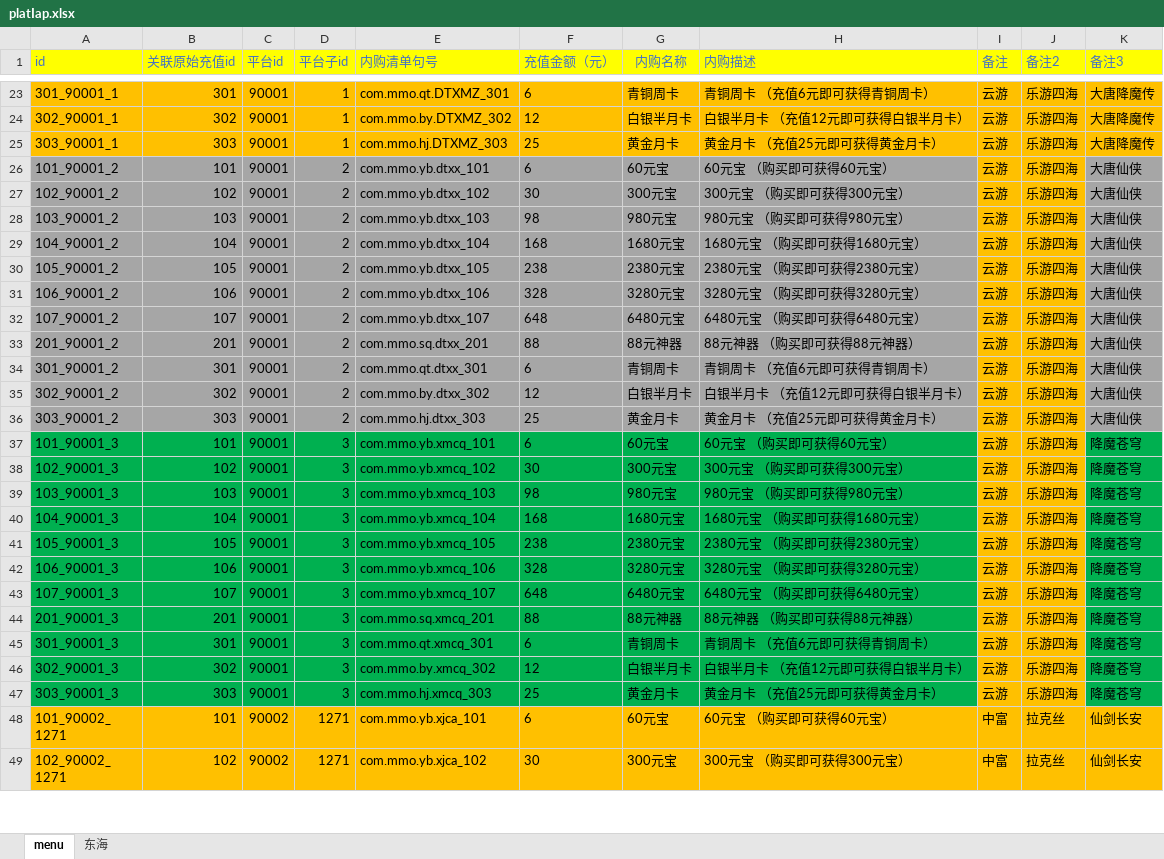
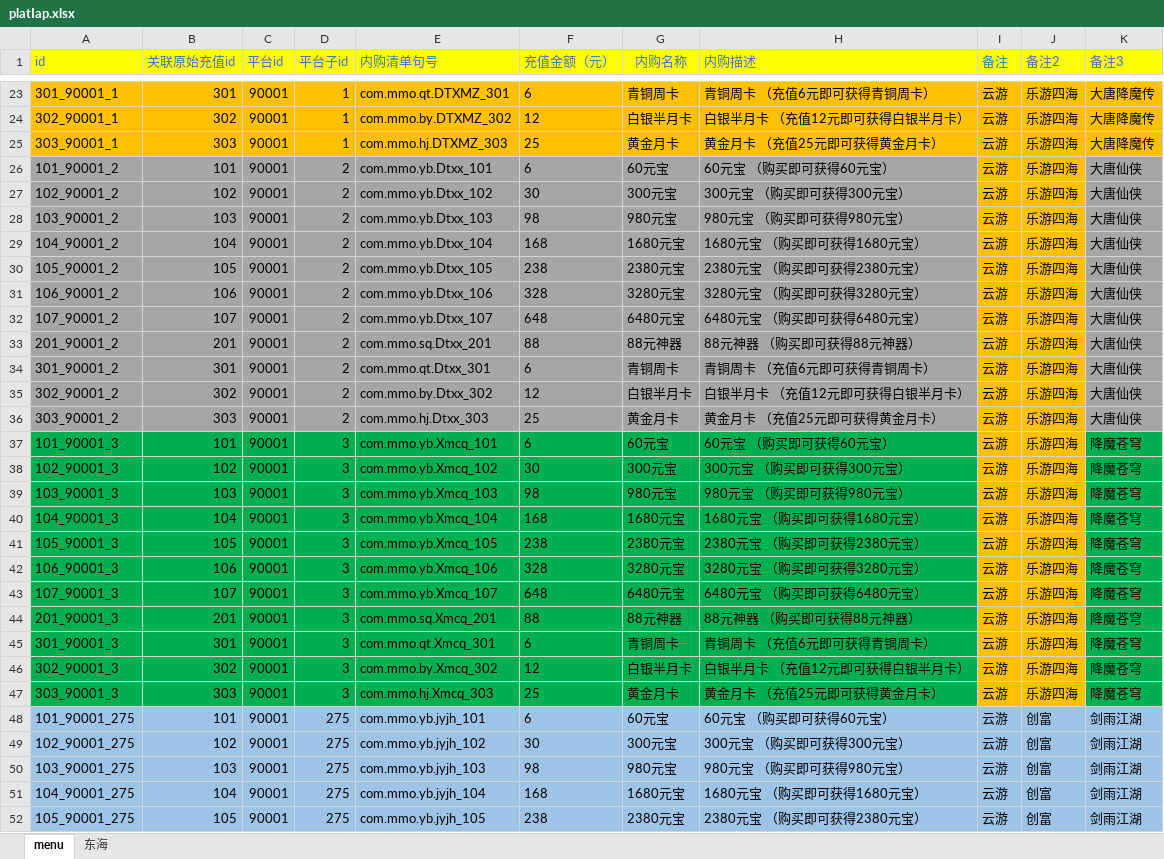
Before and after one commit to corefan/xunhai, an Excel workbook: development/database/excel/platIap.xlsx, sheet menu, drawn as a sheet; only a part is shown, gaps mark what is left out; the shorter side is filled out with more unchanged rows; values as stored, in another font and other column widths than the file's, no borders; the diff covers the shown part only; the diff names each change by its address in the sheet, - before the commit and + after, or states it on an @@ line.

```diff
--- a/development/database/excel/platIap.xlsx (sheet menu)
+++ b/development/database/excel/platIap.xlsx (sheet menu)
-E26 (内购清单句号): com.mmo.yb.dtxx_101
+E26 (内购清单句号): com.mmo.yb.Dtxx_101
-E27 (内购清单句号): com.mmo.yb.dtxx_102
+E27 (内购清单句号): com.mmo.yb.Dtxx_102
-E28 (内购清单句号): com.mmo.yb.dtxx_103
+E28 (内购清单句号): com.mmo.yb.Dtxx_103
-E29 (内购清单句号): com.mmo.yb.dtxx_104
+E29 (内购清单句号): com.mmo.yb.Dtxx_104
-E30 (内购清单句号): com.mmo.yb.dtxx_105
+E30 (内购清单句号): com.mmo.yb.Dtxx_105
-E31 (内购清单句号): com.mmo.yb.dtxx_106
+E31 (内购清单句号): com.mmo.yb.Dtxx_106
-E32 (内购清单句号): com.mmo.yb.dtxx_107
+E32 (内购清单句号): com.mmo.yb.Dtxx_107
-E33 (内购清单句号): com.mmo.sq.dtxx_201
+E33 (内购清单句号): com.mmo.sq.Dtxx_201
-E34 (内购清单句号): com.mmo.qt.dtxx_301
+E34 (内购清单句号): com.mmo.qt.Dtxx_301
-E35 (内购清单句号): com.mmo.by.dtxx_302
+E35 (内购清单句号): com.mmo.by.Dtxx_302
-E36 (内购清单句号): com.mmo.hj.dtxx_303
+E36 (内购清单句号): com.mmo.hj.Dtxx_303
-E37 (内购清单句号): com.mmo.yb.xmcq_101
+E37 (内购清单句号): com.mmo.yb.Xmcq_101
-E38 (内购清单句号): com.mmo.yb.xmcq_102
+E38 (内购清单句号): com.mmo.yb.Xmcq_102
-E39 (内购清单句号): com.mmo.yb.xmcq_103
+E39 (内购清单句号): com.mmo.yb.Xmcq_103
-E40 (内购清单句号): com.mmo.yb.xmcq_104
+E40 (内购清单句号): com.mmo.yb.Xmcq_104
-E41 (内购清单句号): com.mmo.yb.xmcq_105
+E41 (内购清单句号): com.mmo.yb.Xmcq_105
-E42 (内购清单句号): com.mmo.yb.xmcq_106
+E42 (内购清单句号): com.mmo.yb.Xmcq_106
-E43 (内购清单句号): com.mmo.yb.xmcq_107
+E43 (内购清单句号): com.mmo.yb.Xmcq_107
-E44 (内购清单句号): com.mmo.sq.xmcq_201
+E44 (内购清单句号): com.mmo.sq.Xmcq_201
-E45 (内购清单句号): com.mmo.qt.xmcq_301
+E45 (内购清单句号): com.mmo.qt.Xmcq_301
-E46 (内购清单句号): com.mmo.by.xmcq_302
+E46 (内购清单句号): com.mmo.by.Xmcq_302
-E47 (内购清单句号): com.mmo.hj.xmcq_303
+E47 (内购清单句号): com.mmo.hj.Xmcq_303
@@ row 345 moved to row 48: 101_90001_275 @@
@@ row 346 moved to row 49: 102_90001_275 @@
@@ row 347 moved to row 50: 103_90001_275 @@
@@ row 348 moved to row 51: 104_90001_275 @@
@@ row 349 moved to row 52: 105_90001_275 @@
```
Also changed, not shown: 33 added rows, 17 moved rows, 22 edited cells and cell formats elsewhere in this sheet, formulas that keep their value, development/database/excel/item.xlsx, development/database/excel/monster.xlsx, 7 other files.
